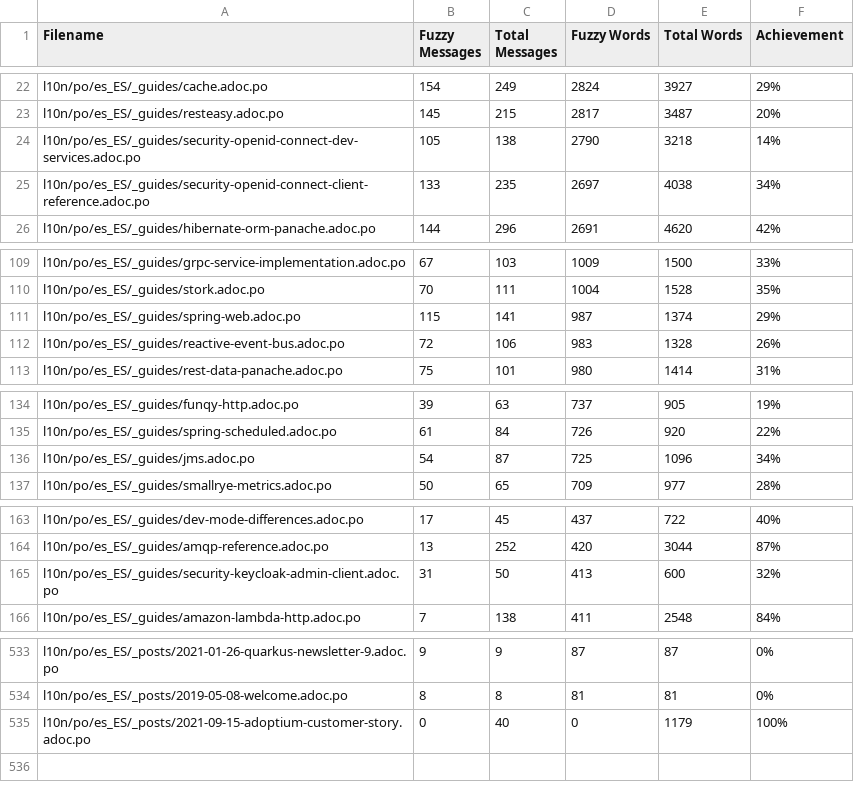
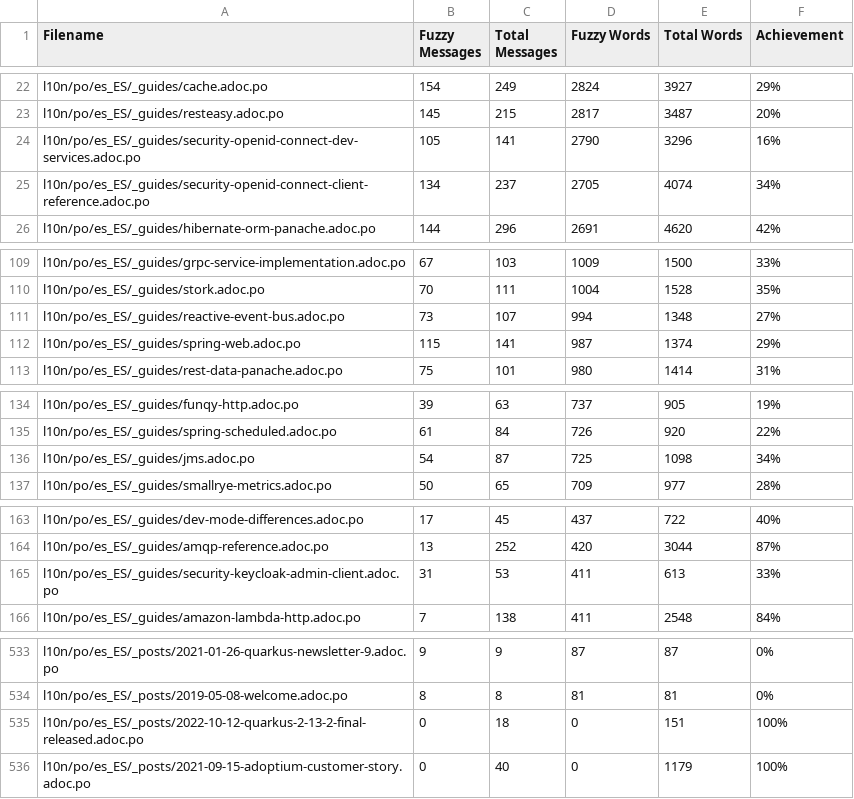
Before and after one commit to quarkusio/pt.quarkus.io, a CSV file: l10n/stats/translation-sorted-by-fuzzy-words.csv, drawn as a sheet; only a part is shown, gaps mark what is left out.

Commit message:
Update translation stats

```diff
--- a/l10n/stats/translation-sorted-by-fuzzy-words.csv
+++ b/l10n/stats/translation-sorted-by-fuzzy-words.csv
@@ -23,4 +23,4 @@ l10n/po/es_ES/_guides/cache.adoc.po, 154, 249, 2824, 3927 ,29%
 l10n/po/es_ES/_guides/resteasy.adoc.po, 145, 215, 2817, 3487 ,20%
-l10n/po/es_ES/_guides/security-openid-connect-dev-services.adoc.po, 105, 138, 2790, 3218 ,14%
-l10n/po/es_ES/_guides/security-openid-connect-client-reference.adoc.po, 133, 235, 2697, 4038 ,34%
+l10n/po/es_ES/_guides/security-openid-connect-dev-services.adoc.po, 105, 141, 2790, 3296 ,16%
+l10n/po/es_ES/_guides/security-openid-connect-client-reference.adoc.po, 134, 237, 2705, 4074 ,34%
 l10n/po/es_ES/_guides/hibernate-orm-panache.adoc.po, 144, 296, 2691, 4620 ,42%
@@ -110,4 +110,4 @@ l10n/po/es_ES/_guides/grpc-service-implementation.adoc.po, 67, 103, 1009, 1500 ,
 l10n/po/es_ES/_guides/stork.adoc.po, 70, 111, 1004, 1528 ,35%
+l10n/po/es_ES/_guides/reactive-event-bus.adoc.po, 73, 107, 994, 1348 ,27%
 l10n/po/es_ES/_guides/spring-web.adoc.po, 115, 141, 987, 1374 ,29%
-l10n/po/es_ES/_guides/reactive-event-bus.adoc.po, 72, 106, 983, 1328 ,26%
 l10n/po/es_ES/_guides/rest-data-panache.adoc.po, 75, 101, 980, 1414 ,31%
@@ -135,3 +135,3 @@ l10n/po/es_ES/_guides/funqy-http.adoc.po, 39, 63, 737, 905 ,19%
 l10n/po/es_ES/_guides/spring-scheduled.adoc.po, 61, 84, 726, 920 ,22%
-l10n/po/es_ES/_guides/jms.adoc.po, 54, 87, 725, 1096 ,34%
+l10n/po/es_ES/_guides/jms.adoc.po, 54, 87, 725, 1098 ,34%
 l10n/po/es_ES/_guides/smallrye-metrics.adoc.po, 50, 65, 709, 977 ,28%
@@ -164,3 +164,3 @@ l10n/po/es_ES/_guides/dev-mode-differences.adoc.po, 17, 45, 437, 722 ,40%
 l10n/po/es_ES/_guides/amqp-reference.adoc.po, 13, 252, 420, 3044 ,87%
-l10n/po/es_ES/_guides/security-keycloak-admin-client.adoc.po, 31, 50, 413, 600 ,32%
+l10n/po/es_ES/_guides/security-keycloak-admin-client.adoc.po, 31, 53, 411, 613 ,33%
 l10n/po/es_ES/_guides/amazon-lambda-http.adoc.po, 7, 138, 411, 2548 ,84%
@@ -534,2 +534,3 @@ l10n/po/es_ES/_posts/2021-01-26-quarkus-newsletter-9.adoc.po, 9, 9, 87, 87 ,0%
 l10n/po/es_ES/_posts/2019-05-08-welcome.adoc.po, 8, 8, 81, 81 ,0%
+l10n/po/es_ES/_posts/2022-10-12-quarkus-2-13-2-final-released.adoc.po, 0, 18, 0, 151 ,100%
 l10n/po/es_ES/_posts/2021-09-15-adoptium-customer-story.adoc.po, 0, 40, 0, 1179 ,100%
```
Also changed, not shown: l10n/stats/translation.csv.
